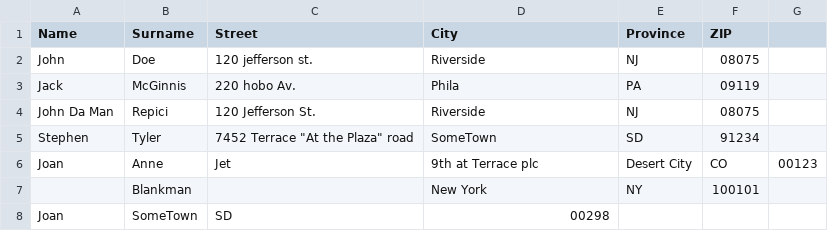
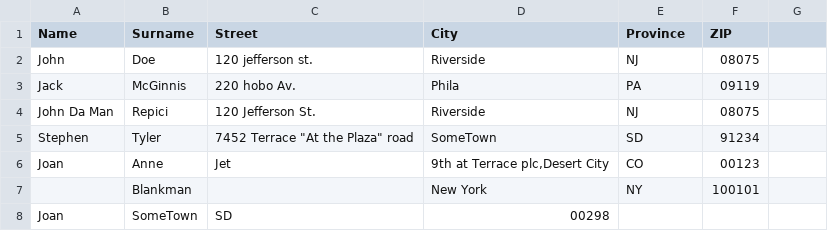
Before and after one commit to MuraFederico/csharp-lista-indirizzi, a CSV file: addresses.csv, drawn as a sheet.

Commit message:
Managed comma inside colum

```diff
--- a/addresses.csv
+++ b/addresses.csv
@@ -5,3 +5,3 @@ John Da Man,Repici,120 Jefferson St.,Riverside,NJ,08075
 Stephen,Tyler,7452 Terrace "At the Plaza" road,SomeTown,SD,91234
-Joan,Anne,Jet,9th at Terrace plc,Desert City,CO,00123
+Joan,Anne,Jet,"9th at Terrace plc,Desert City",CO,00123
 ,Blankman,,New York, NY, 100101
```
Also changed, not shown: 3 other files.
